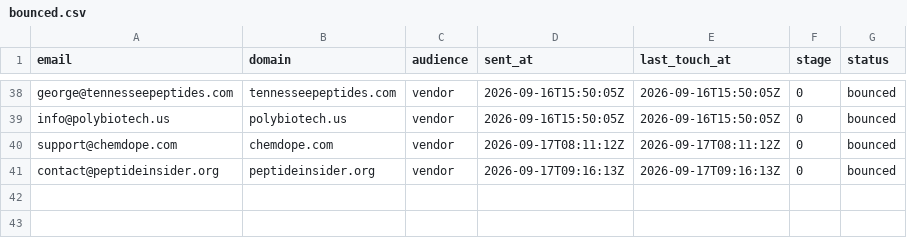
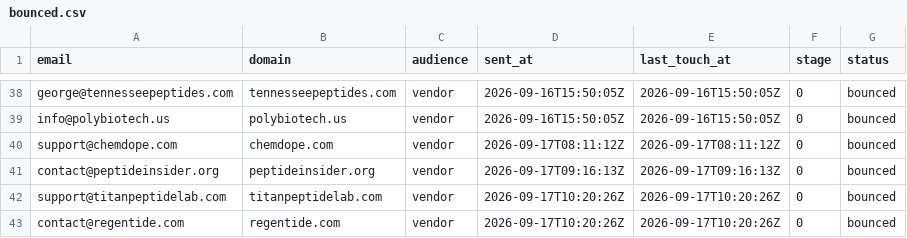
Before and after one commit to cfnoperations1-cell/g, a CSV file: outreach/bounced.csv, drawn as a sheet; only a part is shown, gaps mark what is left out; the diff names each change by its address in the sheet, - before the commit and + after, or states it on an @@ line.

```diff
--- a/outreach/bounced.csv
+++ b/outreach/bounced.csv
+row 42: support@titanpeptidelab.com | titanpeptidelab.com | vendor | 2026-09-17T10:20:26Z | 2026-09-17T10:20:26Z | 0 | bounced
+row 43: contact@regentide.com | regentide.com | vendor | 2026-09-17T10:20:26Z | 2026-09-17T10:20:26Z | 0 | bounced
```
Also changed, not shown: outreach/contacted.csv, outreach/not_yet_emailed.csv, 5 other files.
